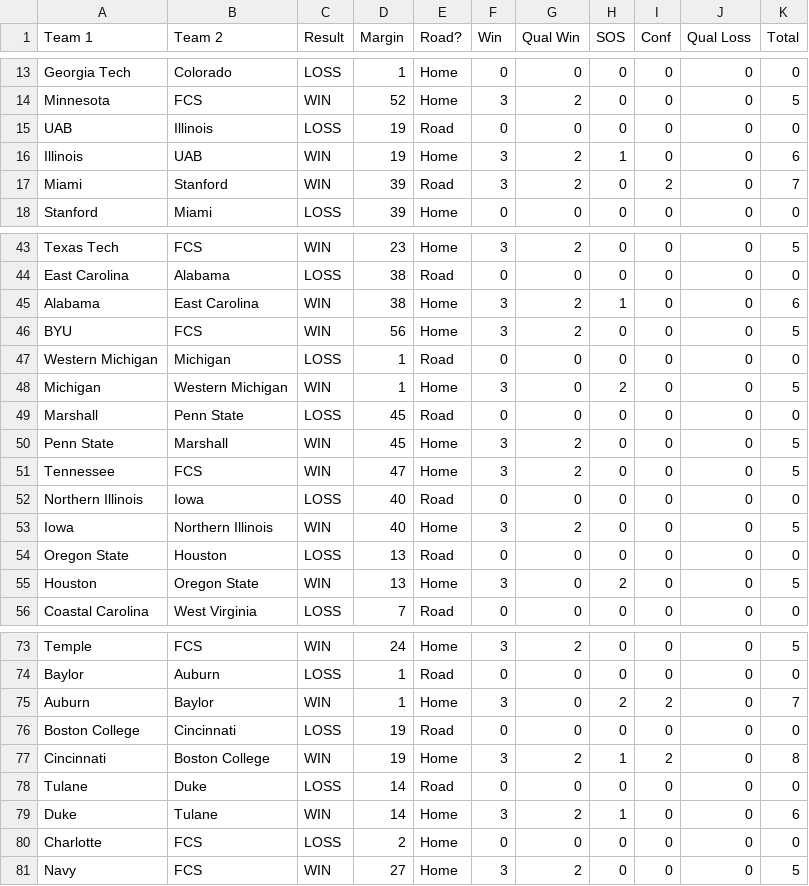
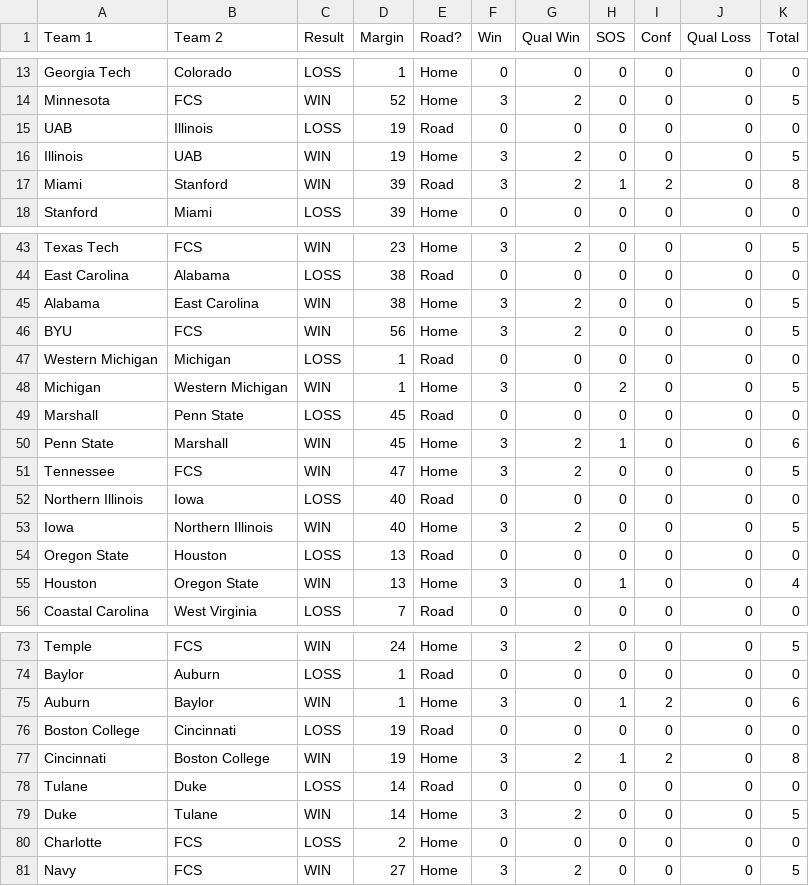
Before and after one commit to skous2/merit-based-standings, a CSV file: week-1.csv, drawn as a sheet; only a part is shown, gaps mark what is left out; the diff covers the shown part only.

```diff
--- a/week-1.csv
+++ b/week-1.csv
@@ -15,4 +15,4 @@ Minnesota,FCS,WIN,52,Home,3,2,0,0,0,5
 UAB,Illinois,LOSS,19,Road,0,0,0,0,0,0
-Illinois,UAB,WIN,19,Home,3,2,1,0,0,6
-Miami,Stanford,WIN,39,Road,3,2,0,2,0,7
+Illinois,UAB,WIN,19,Home,3,2,0,0,0,5
+Miami,Stanford,WIN,39,Road,3,2,1,2,0,8
 Stanford,Miami,LOSS,39,Home,0,0,0,0,0,0
@@ -44,3 +44,3 @@ Texas Tech,FCS,WIN,23,Home,3,2,0,0,0,5
 East Carolina,Alabama,LOSS,38,Road,0,0,0,0,0,0
-Alabama,East Carolina,WIN,38,Home,3,2,1,0,0,6
+Alabama,East Carolina,WIN,38,Home,3,2,0,0,0,5
 BYU,FCS,WIN,56,Home,3,2,0,0,0,5
@@ -49,3 +49,3 @@ Michigan,Western Michigan,WIN,1,Home,3,0,2,0,0,5
 Marshall,Penn State,LOSS,45,Road,0,0,0,0,0,0
-Penn State,Marshall,WIN,45,Home,3,2,0,0,0,5
+Penn State,Marshall,WIN,45,Home,3,2,1,0,0,6
 Tennessee,FCS,WIN,47,Home,3,2,0,0,0,5
@@ -54,3 +54,3 @@ Iowa,Northern Illinois,WIN,40,Home,3,2,0,0,0,5
 Oregon State,Houston,LOSS,13,Road,0,0,0,0,0,0
-Houston,Oregon State,WIN,13,Home,3,0,2,0,0,5
+Houston,Oregon State,WIN,13,Home,3,0,1,0,0,4
 Coastal Carolina,West Virginia,LOSS,7,Road,0,0,0,0,0,0
@@ -74,3 +74,3 @@ Temple,FCS,WIN,24,Home,3,2,0,0,0,5
 Baylor,Auburn,LOSS,1,Road,0,0,0,0,0,0
-Auburn,Baylor,WIN,1,Home,3,0,2,2,0,7
+Auburn,Baylor,WIN,1,Home,3,0,1,2,0,6
 Boston College,Cincinnati,LOSS,19,Road,0,0,0,0,0,0
@@ -78,3 +78,3 @@ Cincinnati,Boston College,WIN,19,Home,3,2,1,2,0,8
 Tulane,Duke,LOSS,14,Road,0,0,0,0,0,0
-Duke,Tulane,WIN,14,Home,3,2,1,0,0,6
+Duke,Tulane,WIN,14,Home,3,2,0,0,0,5
 Charlotte,FCS,LOSS,2,Home,0,0,0,0,0,0
```
Also changed, not shown: 14 edited cells elsewhere in this file, all-games.csv, current-standings.csv, 11 other files.
